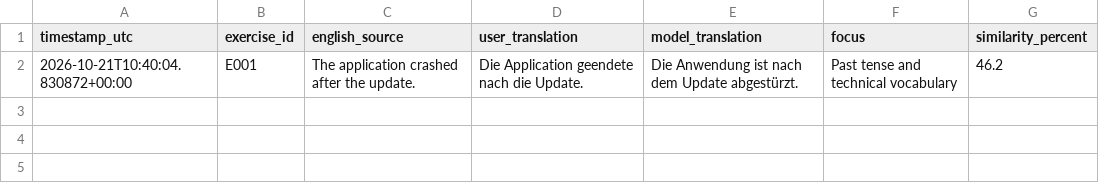
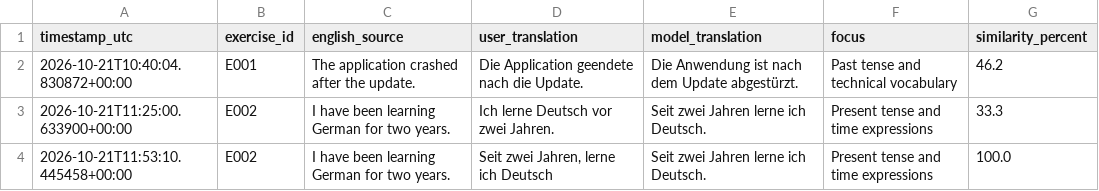
Before and after one commit to Julien-Dufresne/TransistorAI, a CSV file: evaluation/learning_history.csv, drawn as a sheet; the diff names each change by its address in the sheet, - before the commit and + after, or states it on an @@ line.

```diff
--- a/evaluation/learning_history.csv
+++ b/evaluation/learning_history.csv
+row 3: 2026-10-21T11:25:00.633900+00:00 | E002 | I have been learning German for two years. | Ich lerne Deutsch vor zwei Jahren. | Seit zwei Jahren lerne ich Deutsch. | Present tense and time expressions | 33.3
+row 4: 2026-10-21T11:53:10.445458+00:00 | E002 | I have been learning German for two years. | Seit zwei Jahren, lerne ich Deutsch | Seit zwei Jahren lerne ich Deutsch. | Present tense and time expressions | 100.0
```
Also changed, not shown: evaluation/translation_log.csv, 1 other file.
